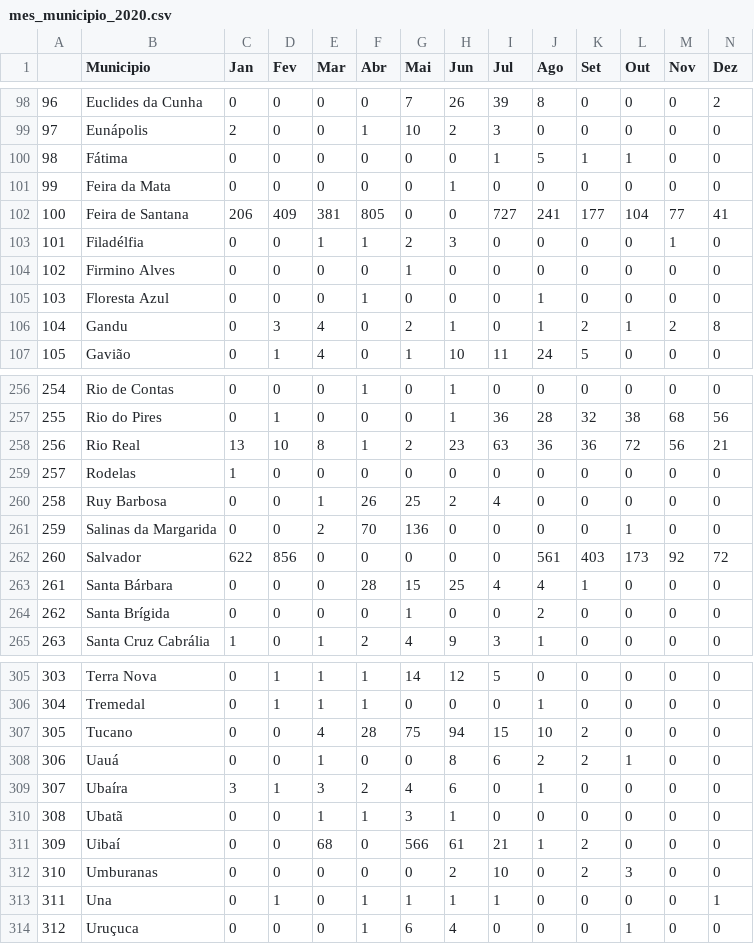
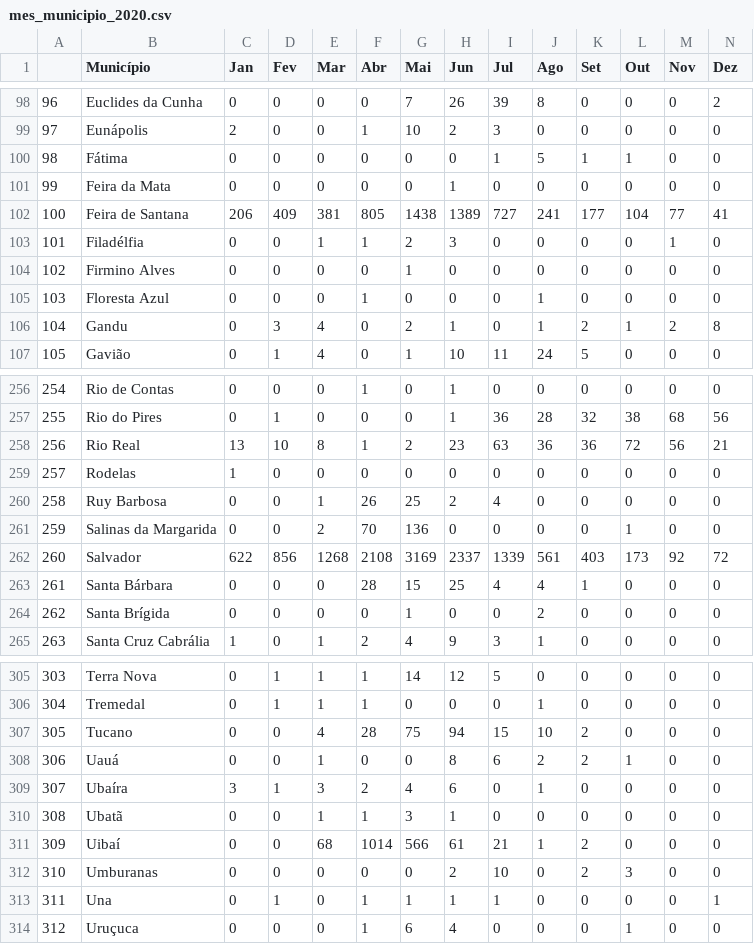
Before and after one commit to MatBrands/Modelagem-ArboBA, a CSV file: scr/chikungunya/mes_municipio_2020.csv, drawn as a sheet; only a part is shown, gaps mark what is left out; the diff names each change by its address in the sheet, - before the commit and + after, or states it on an @@ line.

```diff
--- a/scr/chikungunya/mes_municipio_2020.csv
+++ b/scr/chikungunya/mes_municipio_2020.csv
-B1: Municipio
+B1: Município
-G102 (Mai): 0
+G102 (Mai): 1438
-H102 (Jun): 0
+H102 (Jun): 1389
-E262 (Mar): 0
+E262 (Mar): 1268
-F262 (Abr): 0
+F262 (Abr): 2108
-G262 (Mai): 0
+G262 (Mai): 3169
-H262 (Jun): 0
+H262 (Jun): 2337
-I262 (Jul): 0
+I262 (Jul): 1339
-F311 (Abr): 0
+F311 (Abr): 1014
```
Also changed, not shown: scr/chikungunya/sexo_municipio_2020.csv, scr/dengue/mes_municipio_2020.csv, 18 other files.
